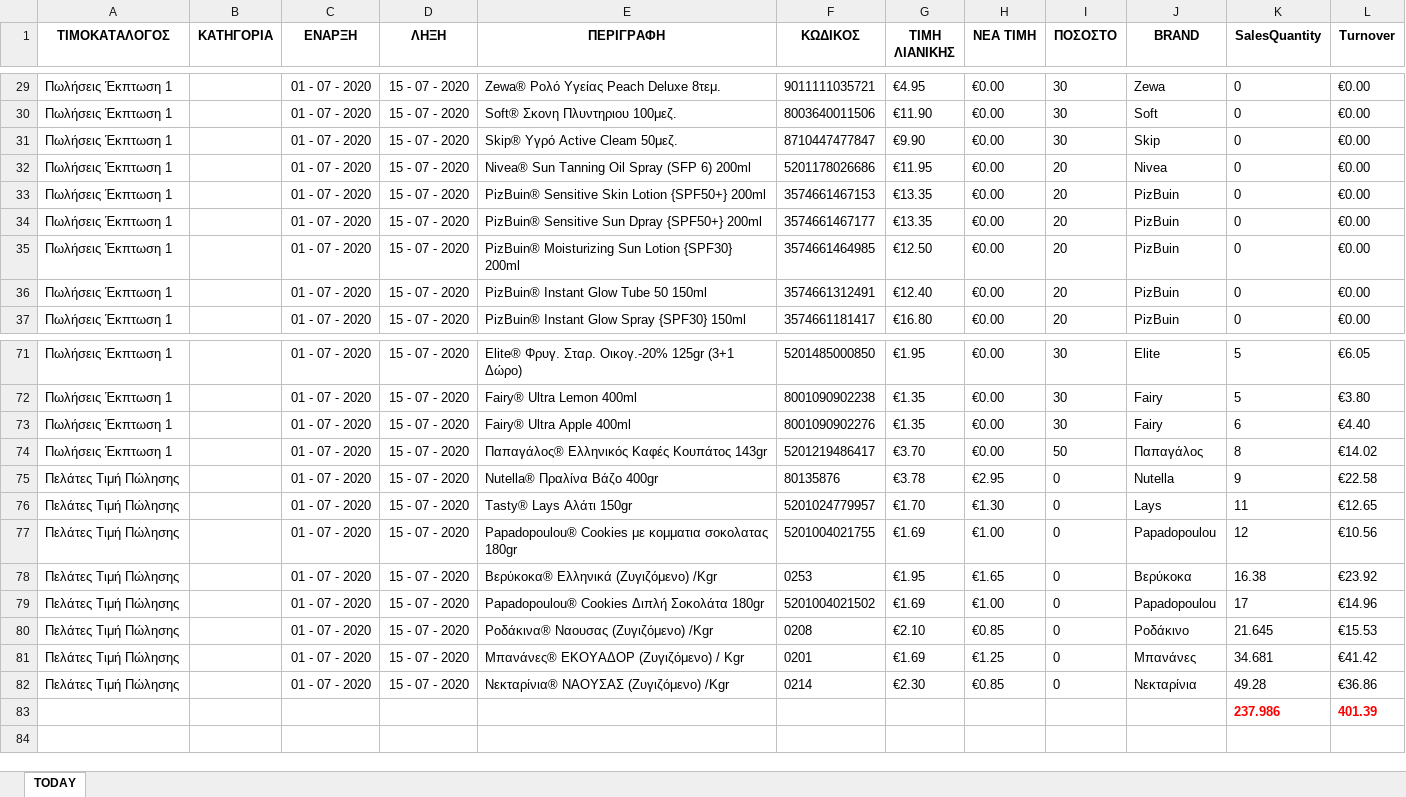
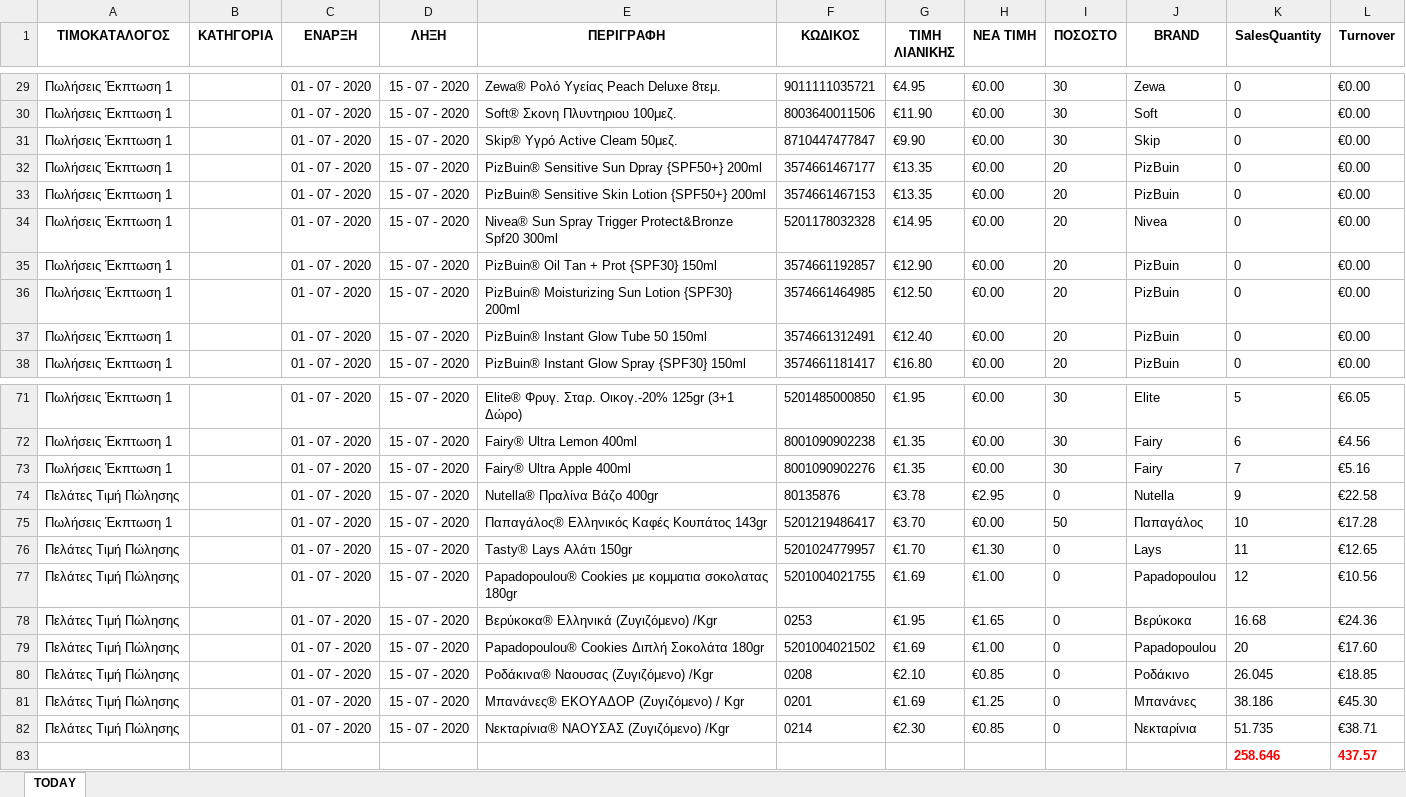
Before and after one commit to gitter-badger/Elounda_Market, an Excel workbook: A_DAILY_ΠΟΡΕΙΑ_ΤΙΜΟΚΑΤΑΛΟΓΟΥ_ΠΩΛΗΣΕΩΝ/excel/16.xlsx, sheet TODAY, drawn as a sheet; only a part is shown, gaps mark what is left out; values as stored, in another font and other column widths than the file's, no borders; conditional formats not drawn; removed rows and columns are numbered as before the commit, all else as after; the diff covers the shown part only; the diff names each change by its address in the sheet, - before the commit and + after, or states it on an @@ line.

```diff
--- a/A_DAILY_ΠΟΡΕΙΑ_ΤΙΜΟΚΑΤΑΛΟΓΟΥ_ΠΩΛΗΣΕΩΝ/excel/16.xlsx (sheet TODAY)
+++ b/A_DAILY_ΠΟΡΕΙΑ_ΤΙΜΟΚΑΤΑΛΟΓΟΥ_ΠΩΛΗΣΕΩΝ/excel/16.xlsx (sheet TODAY)
@@ row 32 moved to row 43: Πωλήσεις Έκπτωση 1 @@
@@ row 34 moved to row 32: Πωλήσεις Έκπτωση 1 @@
@@ row 24 moved to row 34: Πωλήσεις Έκπτωση 1 @@
@@ row 42 moved to row 35: Πωλήσεις Έκπτωση 1 @@
-K72 (SalesQuantity): 5
+K72 (SalesQuantity): 6
-L72 (Turnover): €3.80
+L72 (Turnover): €4.56
-K73 (SalesQuantity): 6
+K73 (SalesQuantity): 7
-L73 (Turnover): €4.40
+L73 (Turnover): €5.16
-row 74: Πωλήσεις Έκπτωση 1 |  | 01 - 07 - 2020 | 15 - 07 - 2020 | Παπαγάλος® Ελληνικός Καφές Κουπάτος 143gr | 5201219486417 | €3.70 | €0.00 | 50 | Παπαγάλος | 8 | €14.02
+row 75: Πωλήσεις Έκπτωση 1 |  | 01 - 07 - 2020 | 15 - 07 - 2020 | Παπαγάλος® Ελληνικός Καφές Κουπάτος 143gr | 5201219486417 | €3.70 | €0.00 | 50 | Παπαγάλος | 10 | €17.28
-K78 (SalesQuantity): 16.38
+K78 (SalesQuantity): 16.68
-L78 (Turnover): €23.92
+L78 (Turnover): €24.36
-K79 (SalesQuantity): 17
+K79 (SalesQuantity): 20
-L79 (Turnover): €14.96
+L79 (Turnover): €17.60
-K80 (SalesQuantity): 21.645
+K80 (SalesQuantity): 26.045
-L80 (Turnover): €15.53
+L80 (Turnover): €18.85
-K81 (SalesQuantity): 34.681
+K81 (SalesQuantity): 38.186
-L81 (Turnover): €41.42
+L81 (Turnover): €45.30
-K82 (SalesQuantity): 49.28
+K82 (SalesQuantity): 51.735
-L82 (Turnover): €36.86
+L82 (Turnover): €38.71
-row 83:  |  |  |  |  |  |  |  |  |  | 237.986 | 401.39
+row 83:  |  |  |  |  |  |  |  |  |  | 258.646 | 437.57
```
Also changed, not shown: 3 added rows, 3 removed rows and 12 moved rows elsewhere in this sheet, 2 other files.
